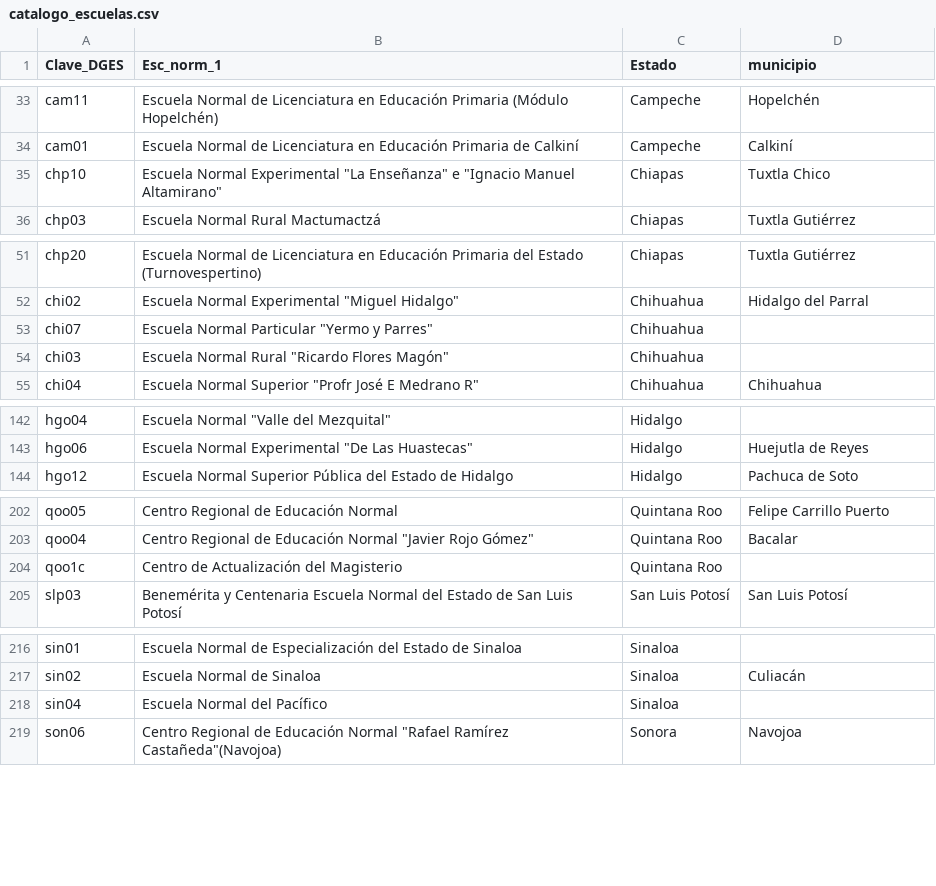
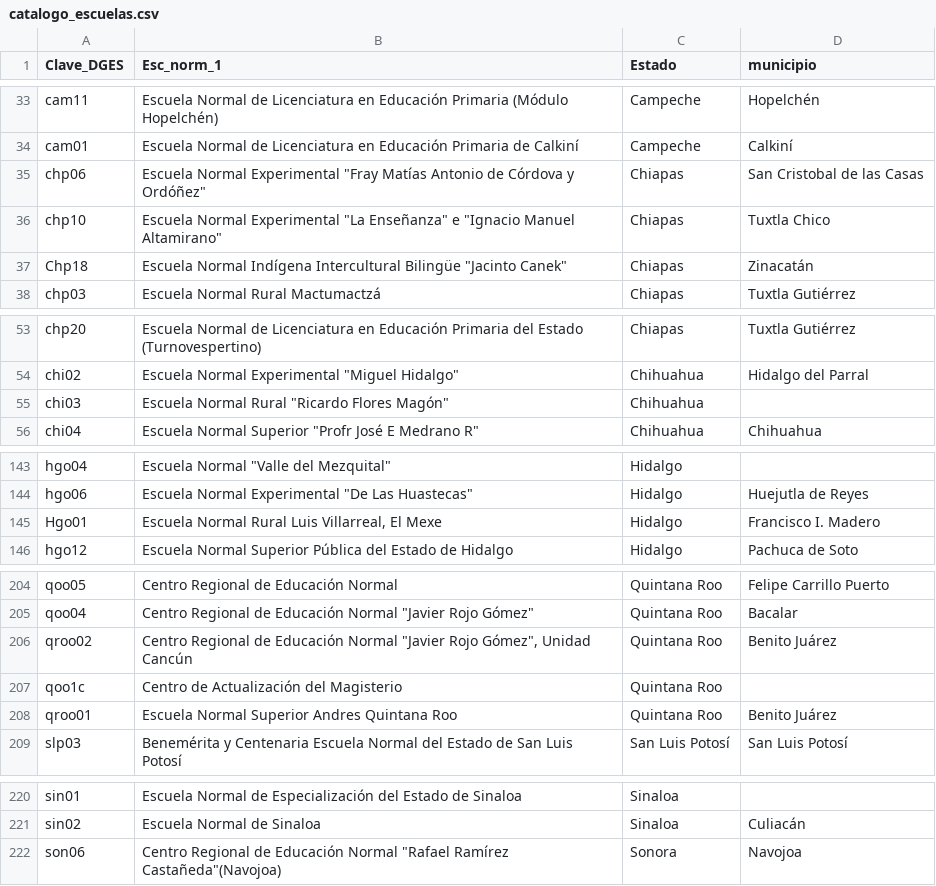
Before and after one commit to labnie/coloquio_nacional, a CSV file: catalogo_escuelas.csv, drawn as a sheet; only a part is shown, gaps mark what is left out; the diff covers the shown part only.

```diff
--- a/catalogo_escuelas.csv
+++ b/catalogo_escuelas.csv
@@ -34,3 +34,5 @@ cam11,Escuela Normal de Licenciatura en Educación Primaria (Módulo Hopelchén)
 cam01,Escuela Normal de Licenciatura en Educación Primaria de Calkiní,Campeche,Calkiní
+chp06,"Escuela Normal Experimental ""Fray Matías Antonio de Córdova y Ordóñez""",Chiapas,San Cristobal de las Casas
 chp10,"Escuela Normal Experimental ""La Enseñanza"" e ""Ignacio Manuel Altamirano""",Chiapas,Tuxtla Chico
+Chp18,"Escuela Normal Indígena Intercultural Bilingüe ""Jacinto Canek""",Chiapas,Zinacatán
 chp03,Escuela Normal Rural Mactumactzá,Chiapas,Tuxtla Gutiérrez
@@ -52,3 +54,2 @@ chp20,Escuela Normal de Licenciatura en Educación Primaria del Estado (Turnoves
 chi02,"Escuela Normal Experimental ""Miguel Hidalgo""",Chihuahua,Hidalgo del Parral
-chi07,"Escuela Normal Particular ""Yermo y Parres""",Chihuahua,
 chi03,"Escuela Normal Rural ""Ricardo Flores Magón""",Chihuahua,
@@ -143,2 +144,3 @@ hgo04,"Escuela Normal ""Valle del Mezquital""",Hidalgo,
 hgo06,"Escuela Normal Experimental ""De Las Huastecas""",Hidalgo,Huejutla de Reyes
+Hgo01,"Escuela Normal Rural Luis Villarreal, El Mexe",Hidalgo,Francisco I. Madero
 hgo12,Escuela Normal Superior Pública del Estado de Hidalgo,Hidalgo,Pachuca de Soto
@@ -203,3 +205,5 @@ qoo05,Centro Regional de Educación Normal,Quintana Roo,Felipe Carrillo Puerto
 qoo04,"Centro Regional de Educación Normal ""Javier Rojo Gómez""",Quintana Roo,Bacalar
+qroo02,"Centro Regional de Educación Normal ""Javier Rojo Gómez"", Unidad Cancún",Quintana Roo,Benito Juárez
 qoo1c,Centro de Actualización del Magisterio,Quintana Roo,
+qroo01,Escuela Normal Superior Andres Quintana Roo,Quintana Roo,Benito Juárez
 slp03,Benemérita y Centenaria Escuela Normal del Estado de San Luis Potosí,San Luis Potosí,San Luis Potosí
@@ -217,3 +221,2 @@ sin01,Escuela Normal de Especialización del Estado de Sinaloa,Sinaloa,
 sin02,Escuela Normal de Sinaloa,Sinaloa,Culiacán
-sin04,Escuela Normal del Pacífico,Sinaloa,
 son06,"Centro Regional de Educación Normal ""Rafael Ramírez Castañeda""(Navojoa)",Sonora,Navojoa
```
Also changed, not shown: 1 edited cell elsewhere in this file, 8 other files.
